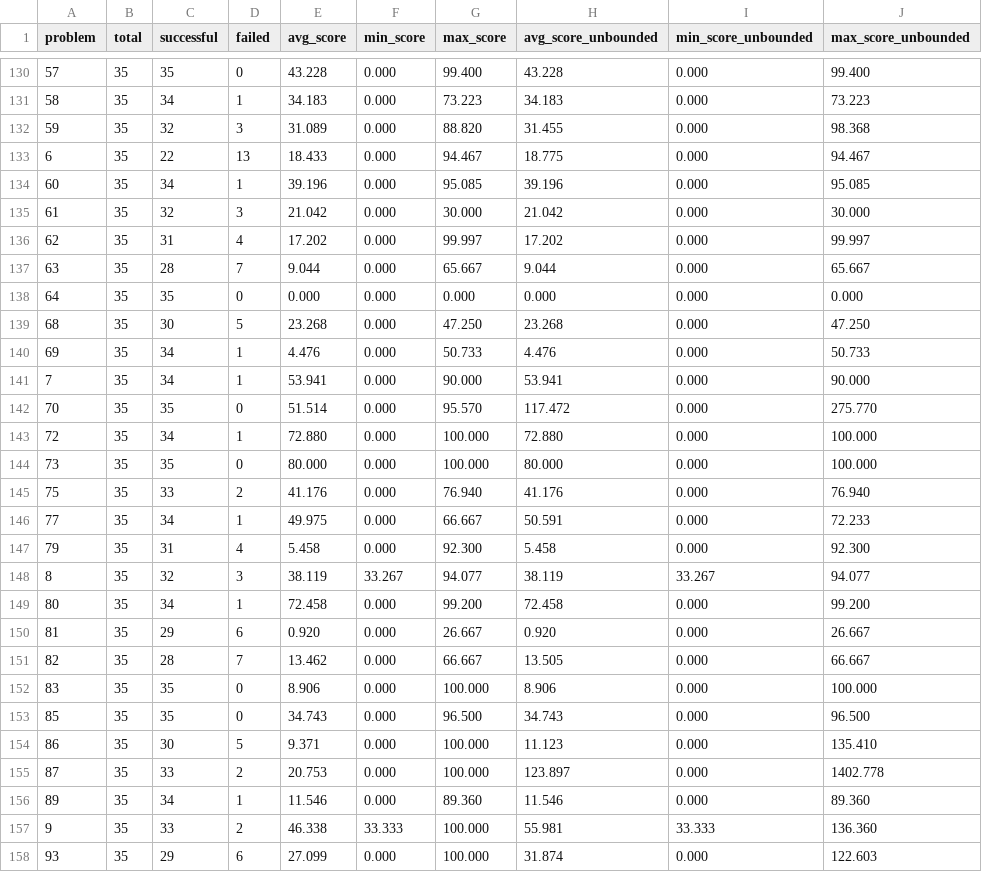
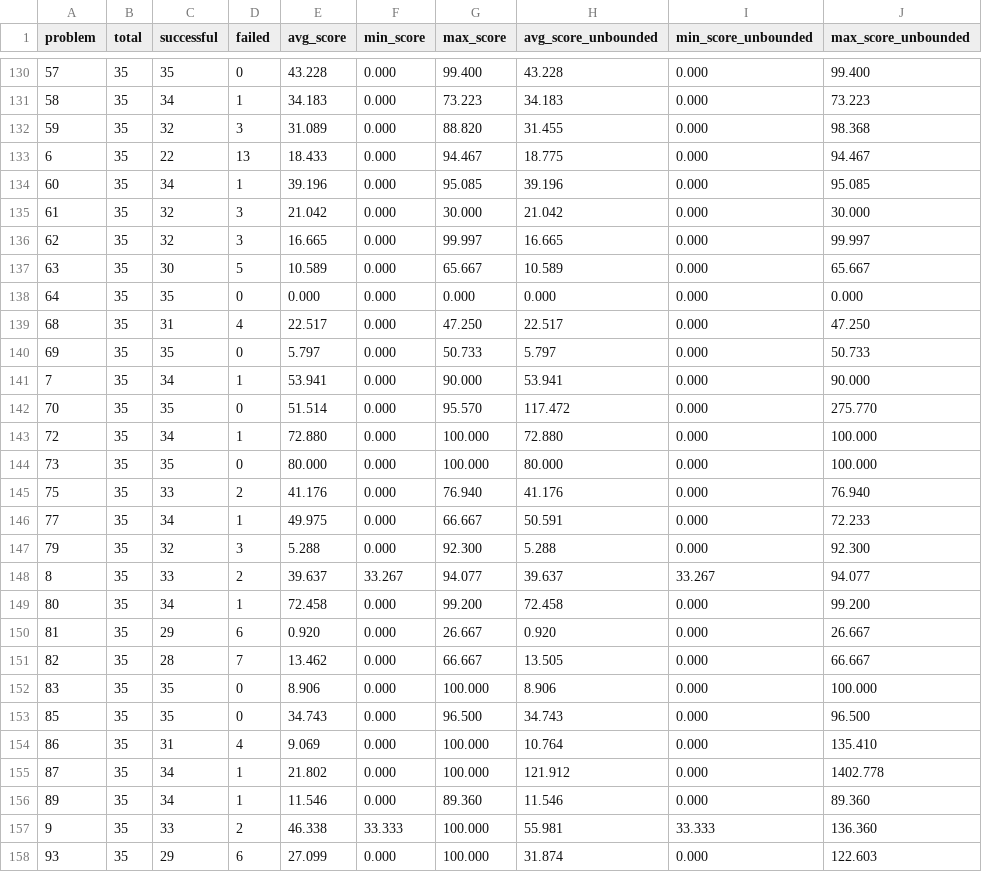
Before and after one commit to FrontierCS/Frontier-CS-Result, a CSV file: algorithmic/batch/by_problem.csv, drawn as a sheet; only a part is shown, gaps mark what is left out; the diff covers the shown part only.

Commit message:
chore: update algorithmic evaluation results 2026-01-21

```diff
--- a/algorithmic/batch/by_problem.csv
+++ b/algorithmic/batch/by_problem.csv
@@ -135,7 +135,7 @@ problem,total,successful,failed,avg_score,min_score,max_score,avg_score_unbounde
 61,35,32,3,21.042,0.000,30.000,21.042,0.000,30.000
-62,35,31,4,17.202,0.000,99.997,17.202,0.000,99.997
-63,35,28,7,9.044,0.000,65.667,9.044,0.000,65.667
+62,35,32,3,16.665,0.000,99.997,16.665,0.000,99.997
+63,35,30,5,10.589,0.000,65.667,10.589,0.000,65.667
 64,35,35,0,0.000,0.000,0.000,0.000,0.000,0.000
-68,35,30,5,23.268,0.000,47.250,23.268,0.000,47.250
-69,35,34,1,4.476,0.000,50.733,4.476,0.000,50.733
+68,35,31,4,22.517,0.000,47.250,22.517,0.000,47.250
+69,35,35,0,5.797,0.000,50.733,5.797,0.000,50.733
 7,35,34,1,53.941,0.000,90.000,53.941,0.000,90.000
@@ -146,4 +146,4 @@ problem,total,successful,failed,avg_score,min_score,max_score,avg_score_unbounde
 77,35,34,1,49.975,0.000,66.667,50.591,0.000,72.233
-79,35,31,4,5.458,0.000,92.300,5.458,0.000,92.300
-8,35,32,3,38.119,33.267,94.077,38.119,33.267,94.077
+79,35,32,3,5.288,0.000,92.300,5.288,0.000,92.300
+8,35,33,2,39.637,33.267,94.077,39.637,33.267,94.077
 80,35,34,1,72.458,0.000,99.200,72.458,0.000,99.200
@@ -153,4 +153,4 @@ problem,total,successful,failed,avg_score,min_score,max_score,avg_score_unbounde
 85,35,35,0,34.743,0.000,96.500,34.743,0.000,96.500
-86,35,30,5,9.371,0.000,100.000,11.123,0.000,135.410
-87,35,33,2,20.753,0.000,100.000,123.897,0.000,1402.778
+86,35,31,4,9.069,0.000,100.000,10.764,0.000,135.410
+87,35,34,1,21.802,0.000,100.000,121.912,0.000,1402.778
 89,35,34,1,11.546,0.000,89.360,11.546,0.000,89.360
```
Also changed, not shown: 10 edited cells elsewhere in this file, algorithmic/batch/by_model.csv, 3 other files.
